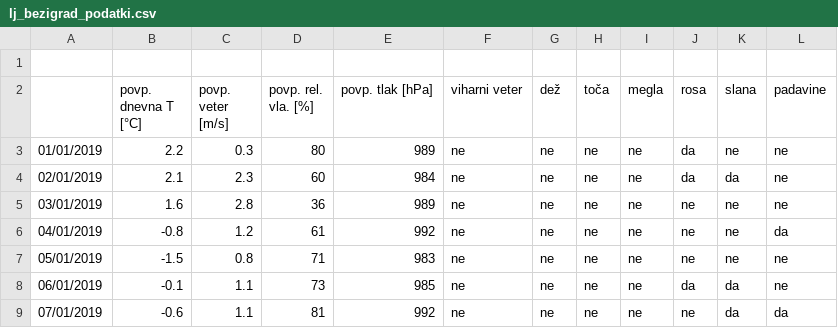
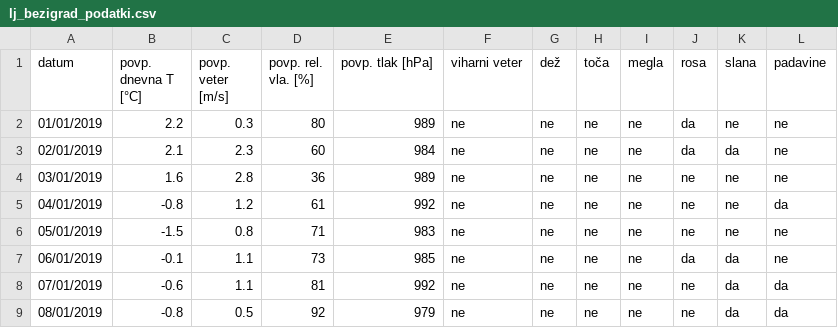
Before and after one commit to TilenBerlak/PR19TBANLRMIUS, a CSV file: podatki/lj_bezigrad_podatki.csv, drawn as a sheet; only a part is shown; the shorter side is filled out with more unchanged rows.

Commit message:
popravu csv od bezigrada

```diff
--- a/podatki/lj_bezigrad_podatki.csv
+++ b/podatki/lj_bezigrad_podatki.csv
@@ -1,3 +1,2 @@
-;;;;;;;;;;;
-;povp. dnevna T [°C];povp. veter [m/s];povp. rel. vla. [%];povp. tlak [hPa];viharni veter;dež;toča;megla;rosa;slana;padavine
+datum;povp. dnevna T [°C];povp. veter [m/s];povp. rel. vla. [%];povp. tlak [hPa];viharni veter;dež;toča;megla;rosa;slana;padavine
 01/01/2019;2.2;0.3;80;989;ne;ne;ne;ne;da;ne;ne
```
